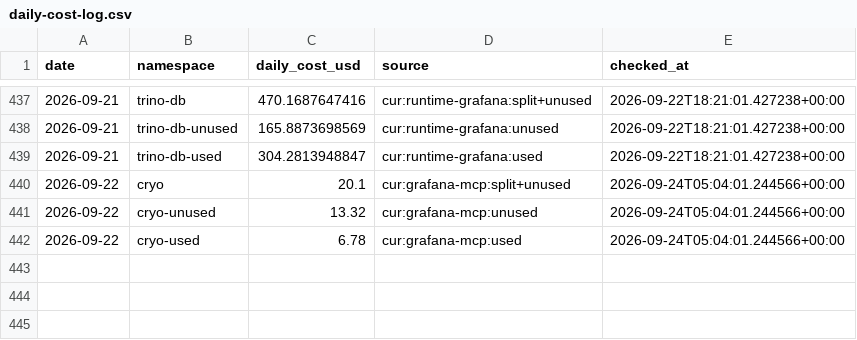
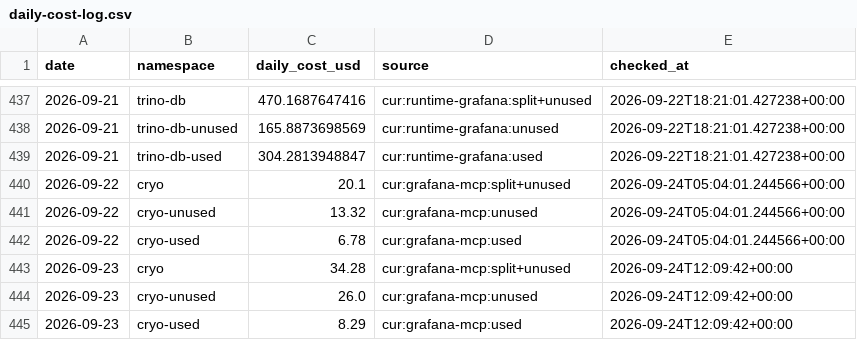
Before and after one commit to tech-pw/cryo, a CSV file: docs/cost-tracking/daily-cost-log.csv, drawn as a sheet; only a part is shown, gaps mark what is left out; the diff names each change by its address in the sheet, - before the commit and + after, or states it on an @@ line.

```diff
--- a/docs/cost-tracking/daily-cost-log.csv
+++ b/docs/cost-tracking/daily-cost-log.csv
+row 443: 2026-09-23 | cryo | 34.28 | cur:grafana-mcp:split+unused | 2026-09-24T12:09:42+00:00
+row 444: 2026-09-23 | cryo-unused | 26.0 | cur:grafana-mcp:unused | 2026-09-24T12:09:42+00:00
+row 445: 2026-09-23 | cryo-used | 8.29 | cur:grafana-mcp:used | 2026-09-24T12:09:42+00:00
```
Also changed, not shown: 7 other files.
